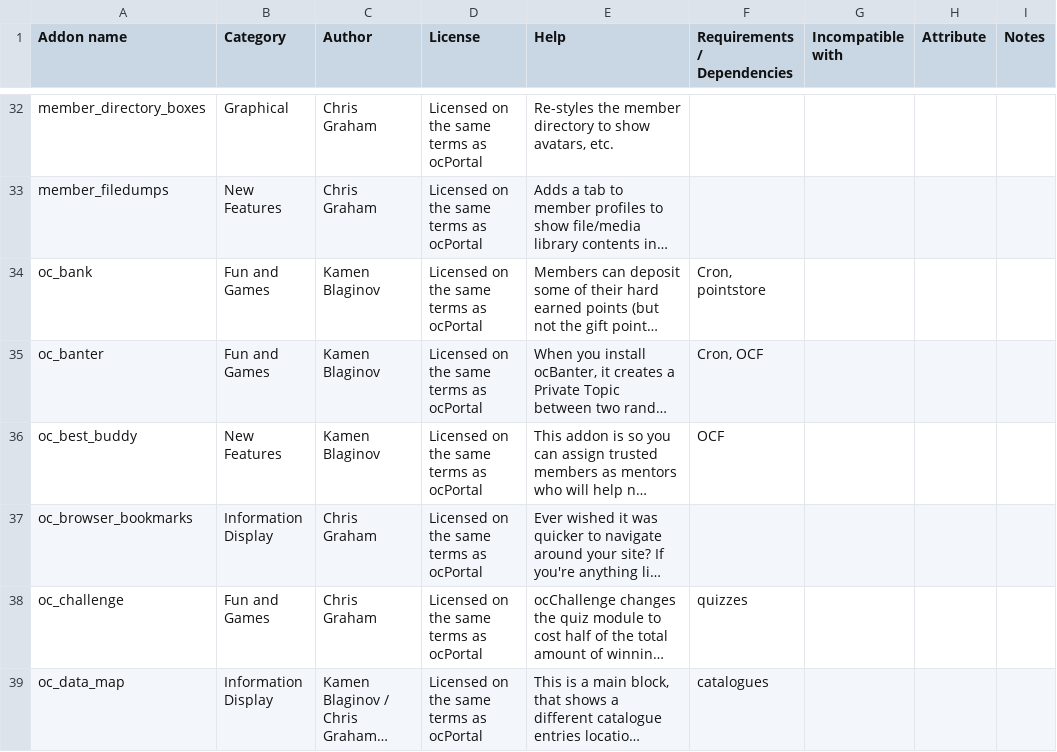
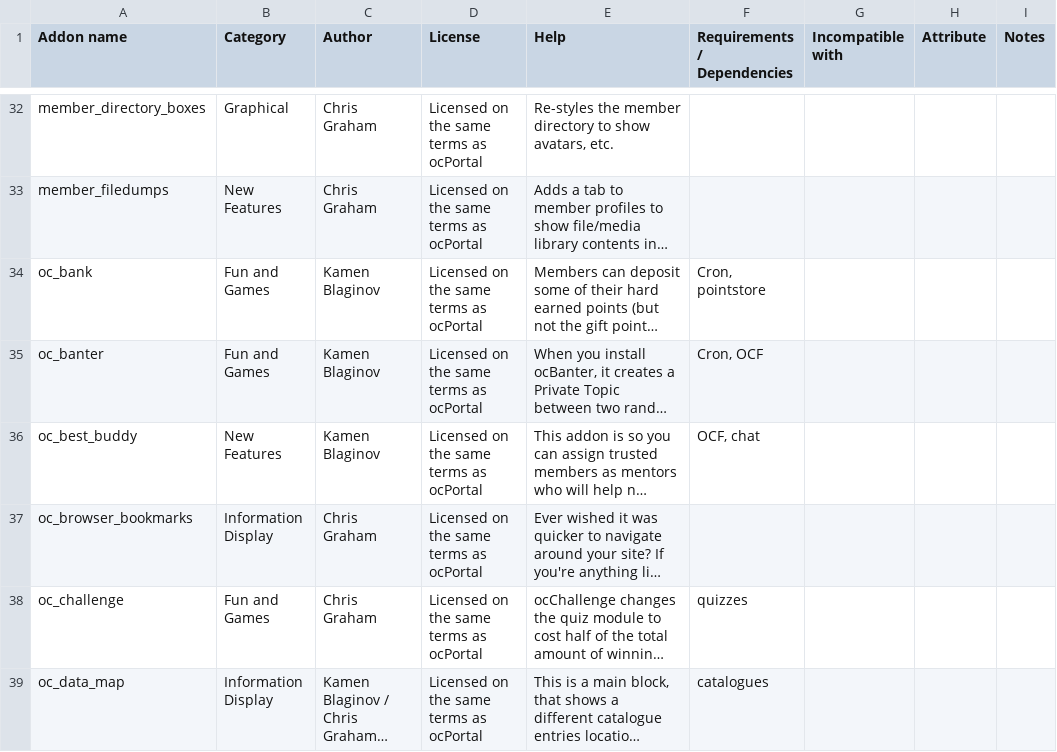
Before and after one commit to chrisgraham/ocPortal, a CSV file: data_custom/addon_details.csv, drawn as a sheet; only a part is shown, gaps mark what is left out; long unchanged cells end in …; the diff names each change by its address in the sheet, - before the commit and + after, or states it on an @@ line.

Commit message:
Fixing some minor assumptions of chat addon being installed

```diff
--- a/data_custom/addon_details.csv
+++ b/data_custom/addon_details.csv
-F36 (Requirements / Dependencies): OCF
+F36 (Requirements / Dependencies): OCF, chat
```
Also changed, not shown: 3 other files.
